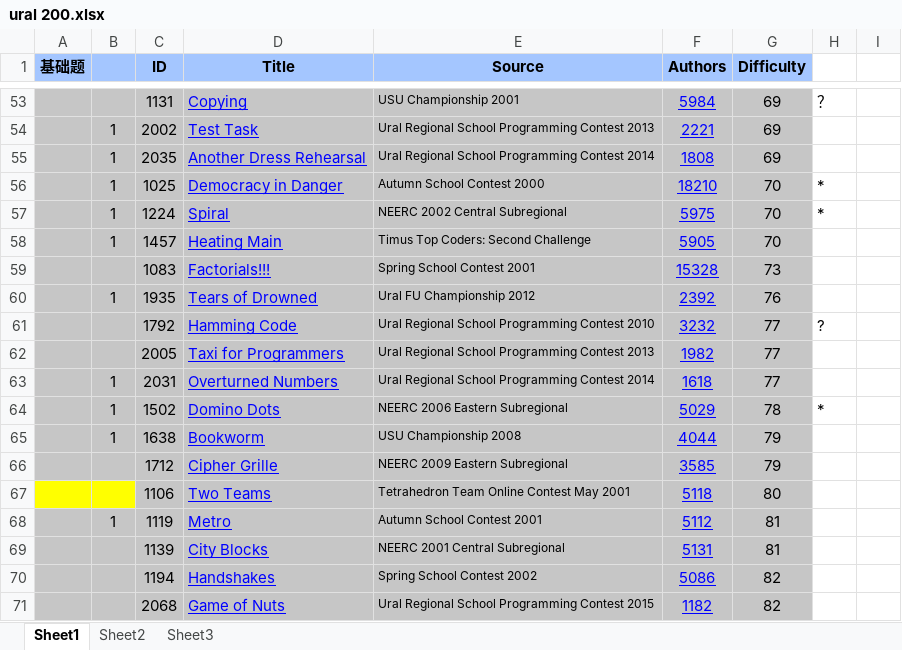
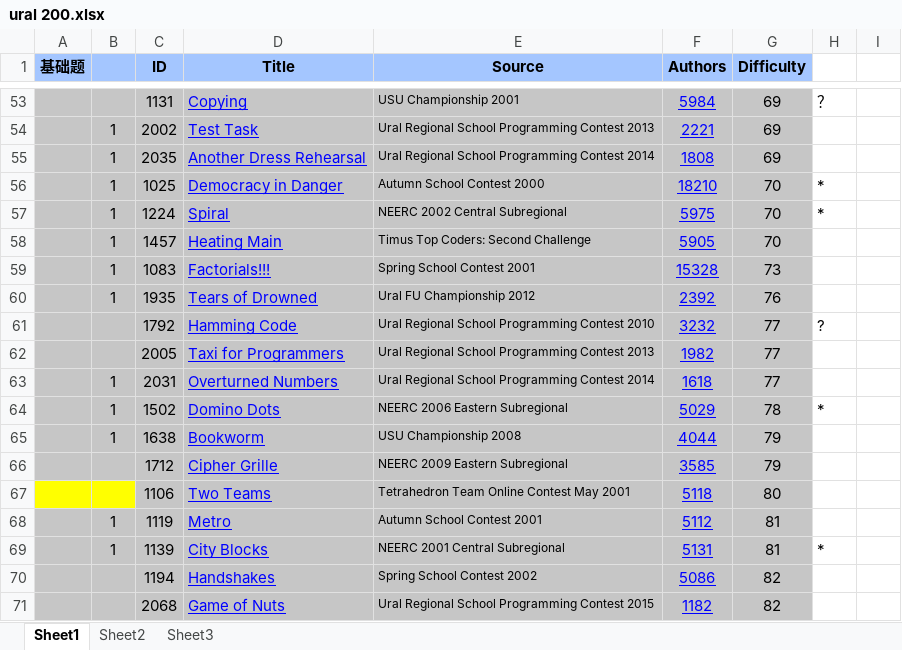
Before and after one commit to xierensong/learngit, an Excel workbook: ural 200.xlsx, sheet Sheet1, drawn as a sheet; only a part is shown, gaps mark what is left out; values as stored, in another font and other column widths than the file's, no borders; charts and pictures not drawn; the diff names each change by its address in the sheet, - before the commit and + after, or states it on an @@ line.

```diff
--- a/ural 200.xlsx (sheet Sheet1)
+++ b/ural 200.xlsx (sheet Sheet1)
-B59: (empty)
+B59: 1
-B69: (empty)
+B69: 1
-H69: (empty)
+H69: *
```
Also changed, not shown: charts or pictures, 1 other file.
